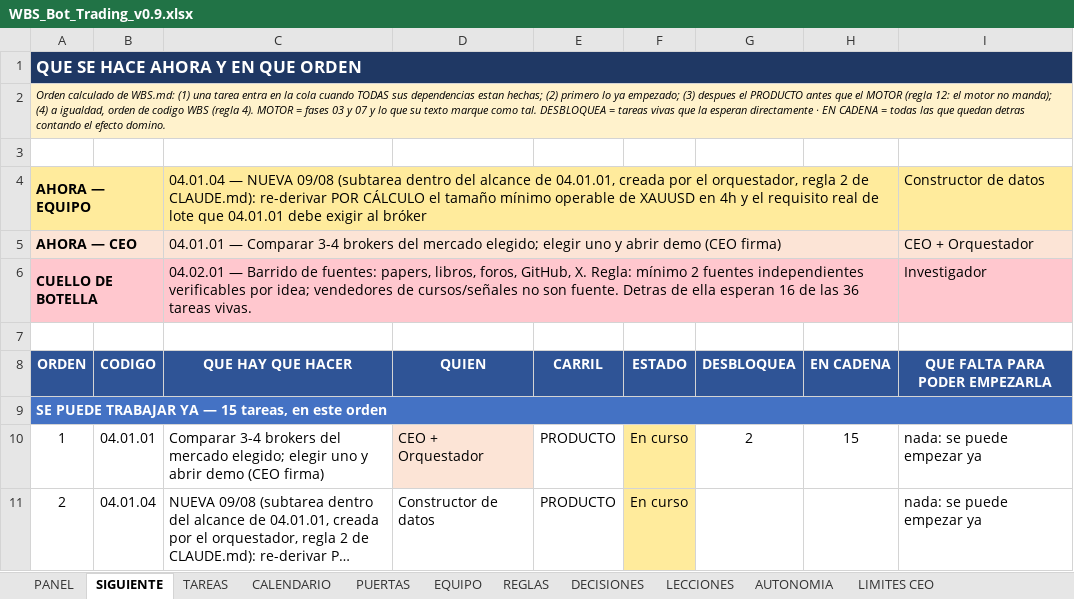
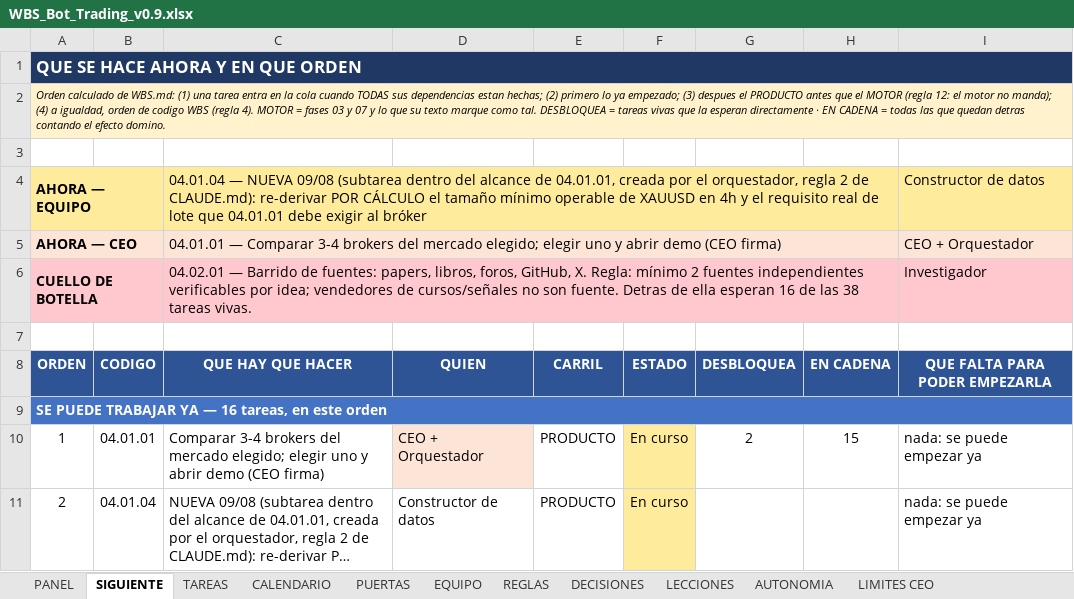
Before and after one commit to martinreina23/bot-trading, an Excel workbook: 05-vista-ceo/WBS_Bot_Trading_v0.9.xlsx, sheet SIGUIENTE, drawn as a sheet; only a part is shown; long unchanged cells end in …; values as stored, in another font and other column widths than the file's, no borders; the diff covers the shown part only; the diff names each change by its address in the sheet, - before the commit and + after, or states it on an @@ line.

```diff
--- a/05-vista-ceo/WBS_Bot_Trading_v0.9.xlsx (sheet SIGUIENTE)
+++ b/05-vista-ceo/WBS_Bot_Trading_v0.9.xlsx (sheet SIGUIENTE)
-C6 (QUE HAY QUE HACER): …de las 36 tareas vivas.
+C6 (QUE HAY QUE HACER): …de las 38 tareas vivas.
@@ column A (ORDEN) renumbered from row 9 down @@
```
Also changed, not shown: 2 added rows and 2 edited cells elsewhere in this sheet, sheet PANEL, sheet TAREAS, 3 other files.
